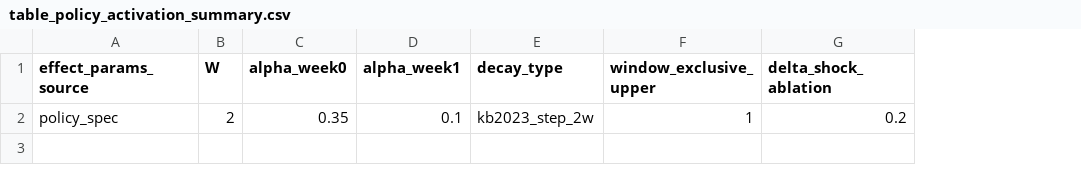
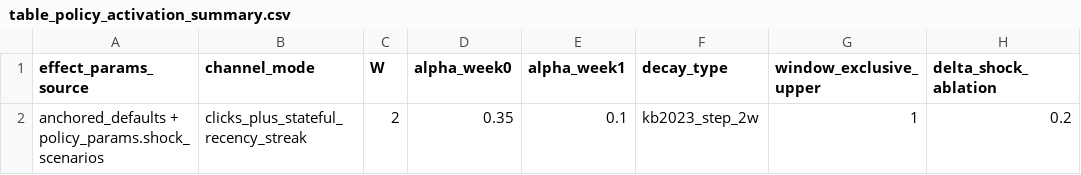
Before and after one commit to rafa-rodriguess/TCS_Students_Dropout_v3, a CSV file: outputs_v2/tables/table_policy_activation_summary.csv, drawn as a sheet; only a part is shown; the diff names each change by its address in the sheet, - before the commit and + after, or states it on an @@ line.

```diff
--- a/outputs_v2/tables/table_policy_activation_summary.csv
+++ b/outputs_v2/tables/table_policy_activation_summary.csv
+column B (channel_mode), row 2: clicks_plus_stateful_recency_streak
-A2 (effect_params_source): policy_spec
+A2 (effect_params_source): anchored_defaults + policy_params.shock_scenarios
```
Also changed, not shown: outputs_v2/tables/table_policy_deltaS_at_horizons_by_scenario.csv, outputs_v2/tables/table_policy_deltaS_by_week_all.csv, 16 other files.
